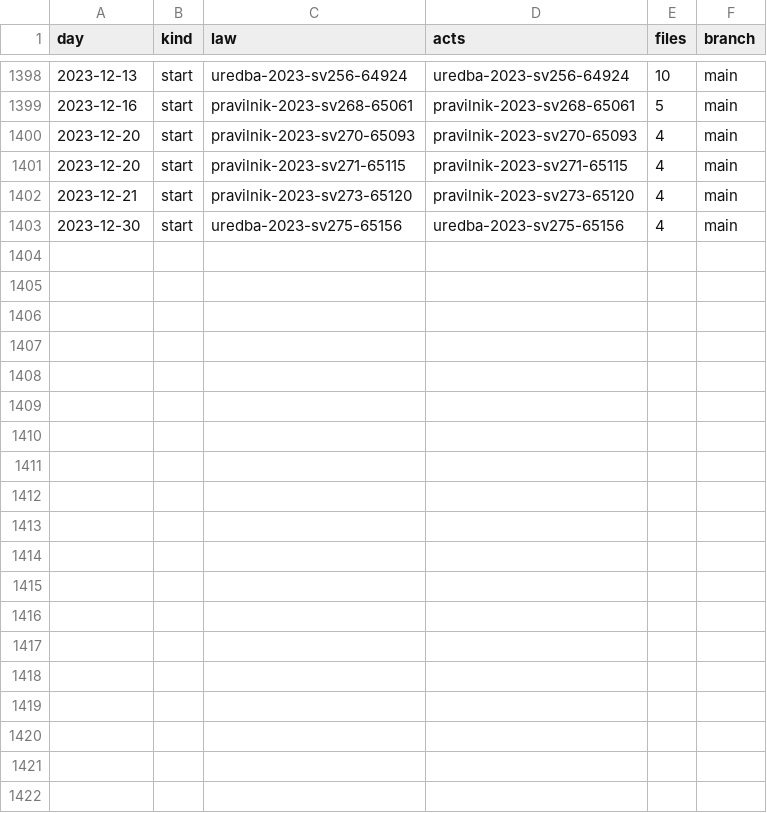
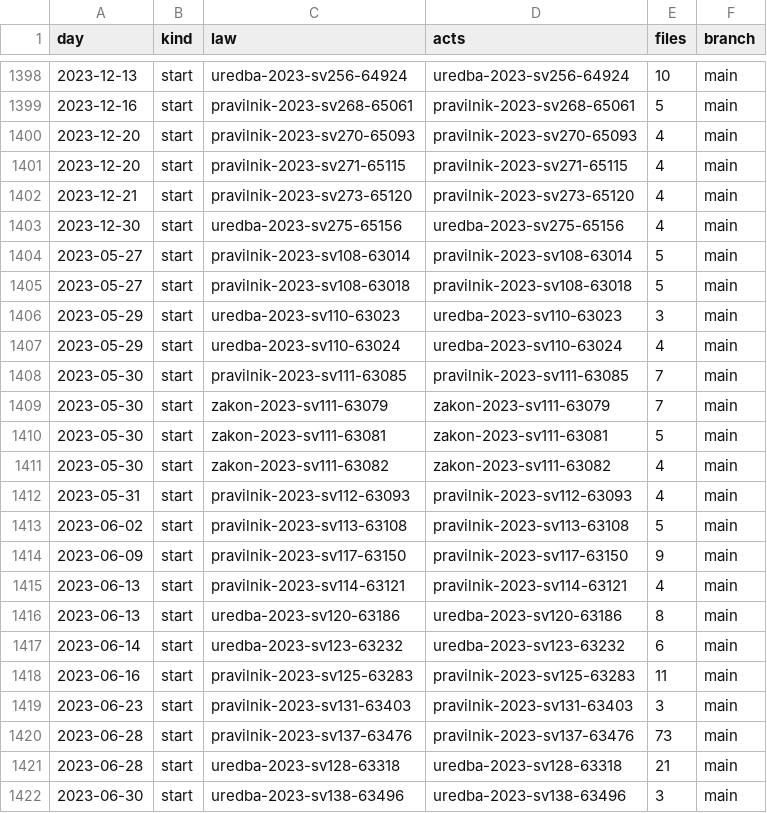
Before and after one commit to lexifina/north-macedonia-law, a CSV file: data/commits.csv, drawn as a sheet; only a part is shown, gaps mark what is left out; the diff covers the shown part only.

Commit message:
Documentation, tables, tools and REPRODUCE.md
Appended 33 commits to 7c60f3493e67; corpus sha256 93fa6021d80d21f2412dc49d800700e61771b18f9768e24b9a8b57e84b4ef589, data retrieved 2026-11-03.

```diff
--- a/data/commits.csv
+++ b/data/commits.csv
@@ -1403 +1403,20 @@ day,kind,law,acts,files,branch
 2023-12-30,start,uredba-2023-sv275-65156,uredba-2023-sv275-65156,4,main
+2023-05-27,start,pravilnik-2023-sv108-63014,pravilnik-2023-sv108-63014,5,main
+2023-05-27,start,pravilnik-2023-sv108-63018,pravilnik-2023-sv108-63018,5,main
+2023-05-29,start,uredba-2023-sv110-63023,uredba-2023-sv110-63023,3,main
+2023-05-29,start,uredba-2023-sv110-63024,uredba-2023-sv110-63024,4,main
+2023-05-30,start,pravilnik-2023-sv111-63085,pravilnik-2023-sv111-63085,7,main
+2023-05-30,start,zakon-2023-sv111-63079,zakon-2023-sv111-63079,7,main
+2023-05-30,start,zakon-2023-sv111-63081,zakon-2023-sv111-63081,5,main
+2023-05-30,start,zakon-2023-sv111-63082,zakon-2023-sv111-63082,4,main
+2023-05-31,start,pravilnik-2023-sv112-63093,pravilnik-2023-sv112-63093,4,main
+2023-06-02,start,pravilnik-2023-sv113-63108,pravilnik-2023-sv113-63108,5,main
+2023-06-09,start,pravilnik-2023-sv117-63150,pravilnik-2023-sv117-63150,9,main
+2023-06-13,start,pravilnik-2023-sv114-63121,pravilnik-2023-sv114-63121,4,main
+2023-06-13,start,uredba-2023-sv120-63186,uredba-2023-sv120-63186,8,main
+2023-06-14,start,uredba-2023-sv123-63232,uredba-2023-sv123-63232,6,main
+2023-06-16,start,pravilnik-2023-sv125-63283,pravilnik-2023-sv125-63283,11,main
+2023-06-23,start,pravilnik-2023-sv131-63403,pravilnik-2023-sv131-63403,3,main
+2023-06-28,start,pravilnik-2023-sv137-63476,pravilnik-2023-sv137-63476,73,main
+2023-06-28,start,uredba-2023-sv128-63318,uredba-2023-sv128-63318,21,main
+2023-06-30,start,uredba-2023-sv138-63496,uredba-2023-sv138-63496,3,main
```
Also changed, not shown: 14 added rows elsewhere in this file, data/appends.csv, 41 other files.
